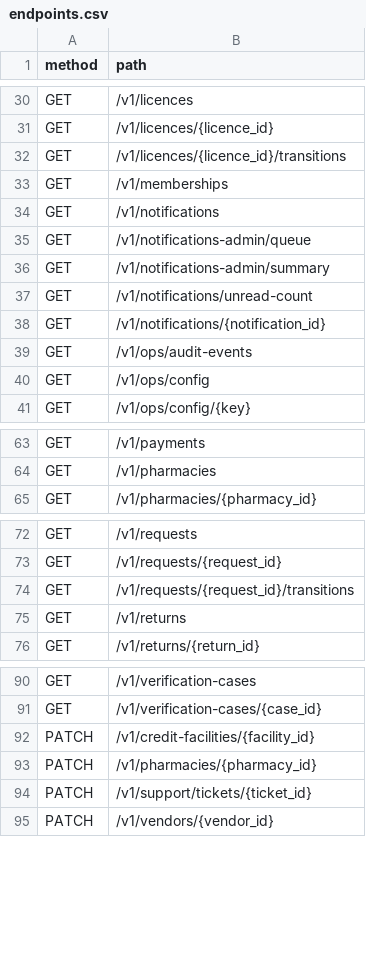
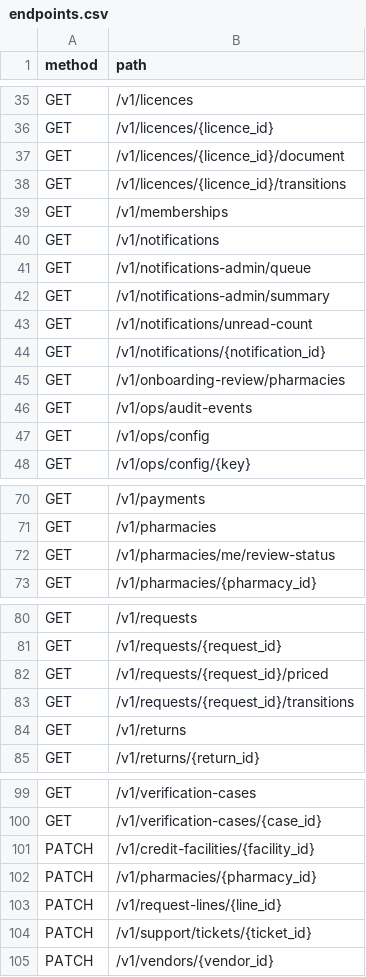
Before and after one commit to yusuftalaat74-coder/ph-store, a CSV file: docs/endpoints.csv, drawn as a sheet; only a part is shown, gaps mark what is left out; the diff covers the shown part only; the diff names each change by its address in the sheet, - before the commit and + after, or states it on an @@ line.

```diff
--- a/docs/endpoints.csv
+++ b/docs/endpoints.csv
+row 37: GET | /v1/licences/{licence_id}/document
+row 45: GET | /v1/onboarding-review/pharmacies
+row 72: GET | /v1/pharmacies/me/review-status
+row 82: GET | /v1/requests/{request_id}/priced
+row 103: PATCH | /v1/request-lines/{line_id}
```
Also changed, not shown: 14 added rows elsewhere in this file, backend/docs/endpoints.csv, 8 other files.
